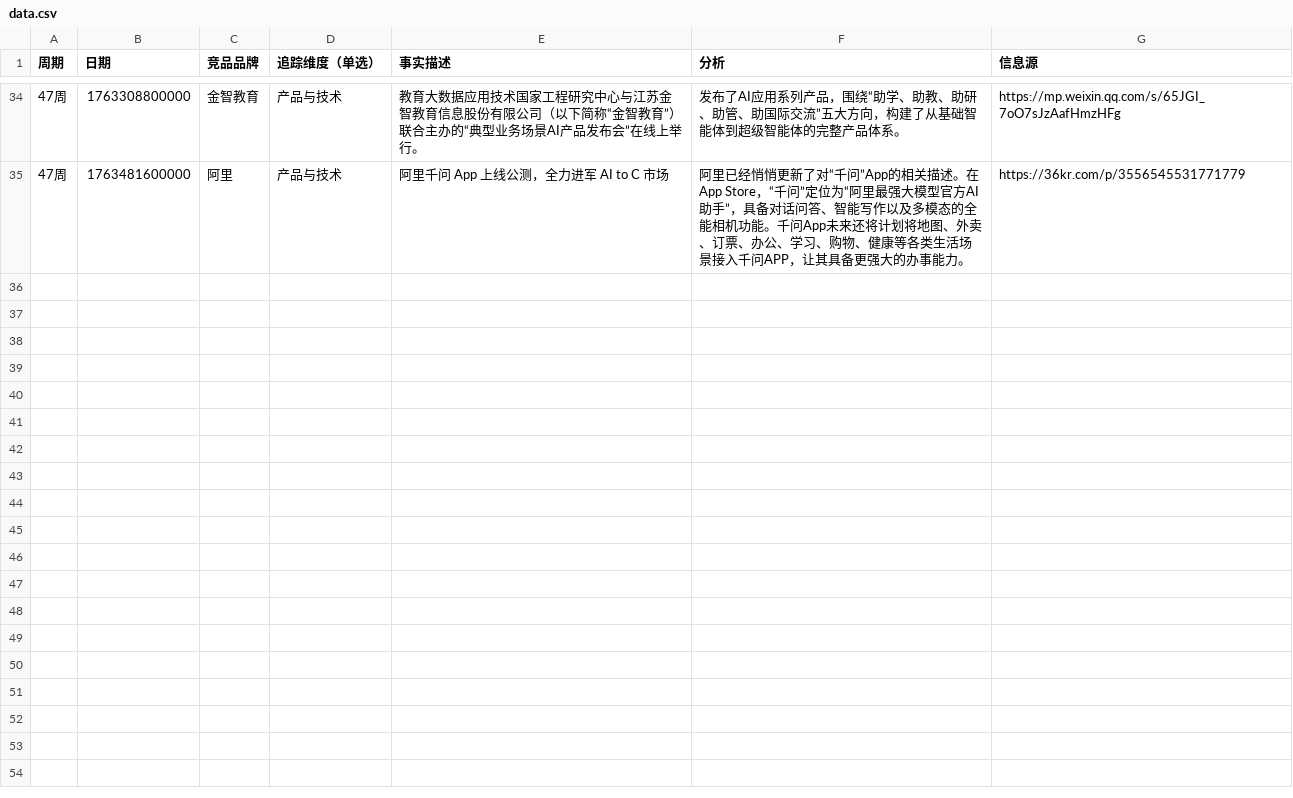
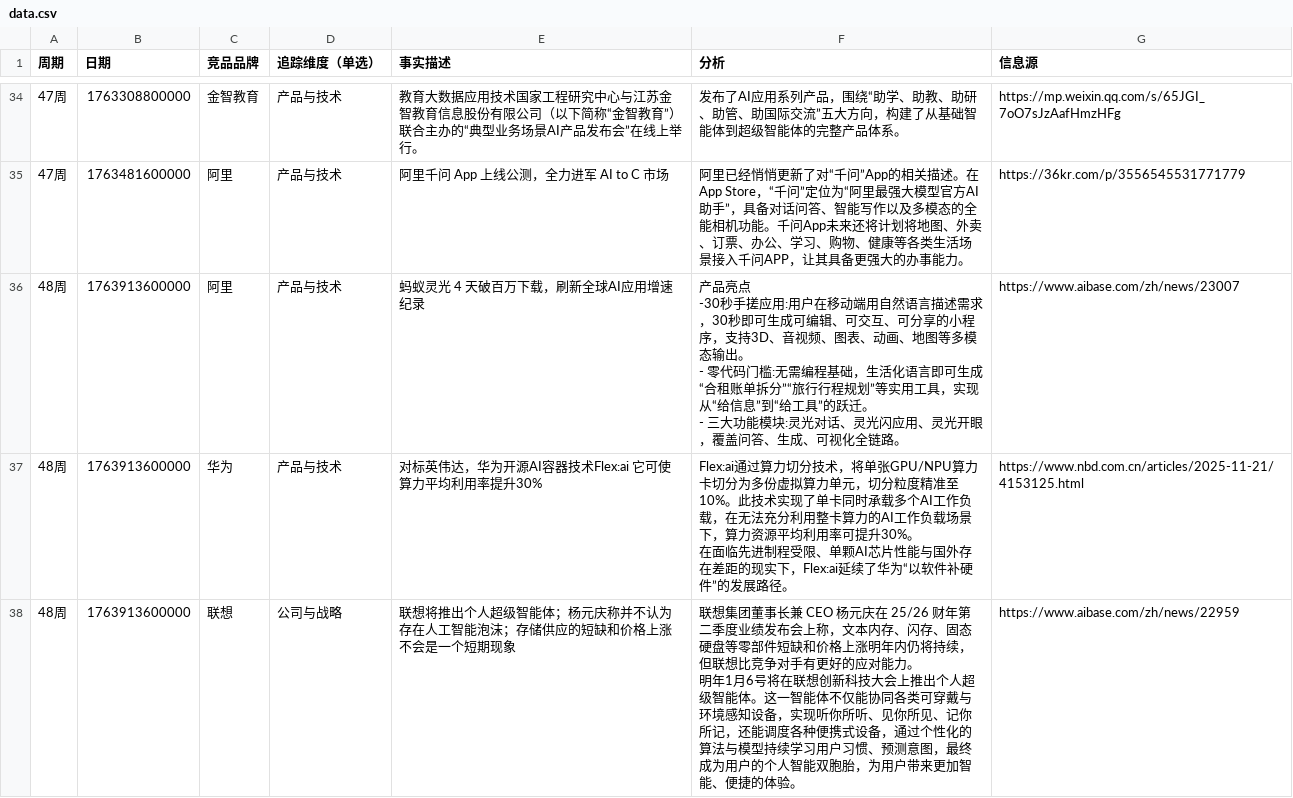
Before and after one commit to Hawkinsstone/odin, a CSV file: data.csv, drawn as a sheet; only a part is shown, gaps mark what is left out; ↵ is a line break in a cell; the diff covers the shown part only; the diff names each change by its address in the sheet, - before the commit and + after, or states it on an @@ line.

```diff
--- a/data.csv
+++ b/data.csv
+row 36: 48周 | 1763913600000 | 阿里 | 产品与技术 | 蚂蚁灵光 4 天破百万下载，刷新全球AI应用增速纪录 | 产品亮点 ↵ -30秒手搓应用:用户在移动端用自然语言描述需求，30秒即可生成可编辑、可交互、可分享的小程序，支持3D、音视频、图表、动画、地图等多模态输出。 ↵ - 零代码门槛:无需编程基础，生活化语言即可生成“合租账单拆分”“旅行行程规划”等实用工具，实现从“给信息”到“给工具”的跃迁。 ↵ - 三大功能模块:灵光对话、灵光闪应用、灵光开眼，覆盖问答、生成、可视化全链路。 | https://www.aibase.com/zh/news/23007
+row 37: 48周 | 1763913600000 | 华为 | 产品与技术 | 对标英伟达，华为开源AI容器技术Flex:ai 它可使算力平均利用率提升30% | Flex:ai通过算力切分技术，将单张GPU/NPU算力卡切分为多份虚拟算力单元，切分粒度精准至10%。此技术实现了单卡同时承载多个AI工作负载，在无法充分利用整卡算力的AI工作负载场景下，算力资源平均利用率可提升30%。 ↵ 在面临先进制程受限、单颗AI芯片性能与国外存在差距的现实下，Flex:ai延续了华为“以软件补硬件”的发展路径。 | https://www.nbd.com.cn/articles/2025-11-21/4153125.html
+row 38: 48周 | 1763913600000 | 联想 | 公司与战略 | 联想将推出个人超级智能体；杨元庆称并不认为存在人工智能泡沫；存储供应的短缺和价格上涨不会是一个短期现象 | 联想集团董事长兼 CEO 杨元庆在 25/26 财年第二季度业绩发布会上称，文本内存、闪存、固态硬盘等零部件短缺和价格上涨明年内仍将持续，但联想比竞争对手有更好的应对能力。 ↵ 明年1月6号将在联想创新科技大会上推出个人超级智能体。这一智能体不仅能协同各类可穿戴与环境感知设备，实现听你所听、见你所见、记你所记，还能调度各种便携式设备，通过个性化的算法与模型持续学习用户习惯、预测意图，最终成为用户的个人智能双胞胎，为用户带来更加智能、便捷的体验。 | https://www.aibase.com/zh/news/22959
```
Also changed, not shown: 3 added rows elsewhere in this file.
